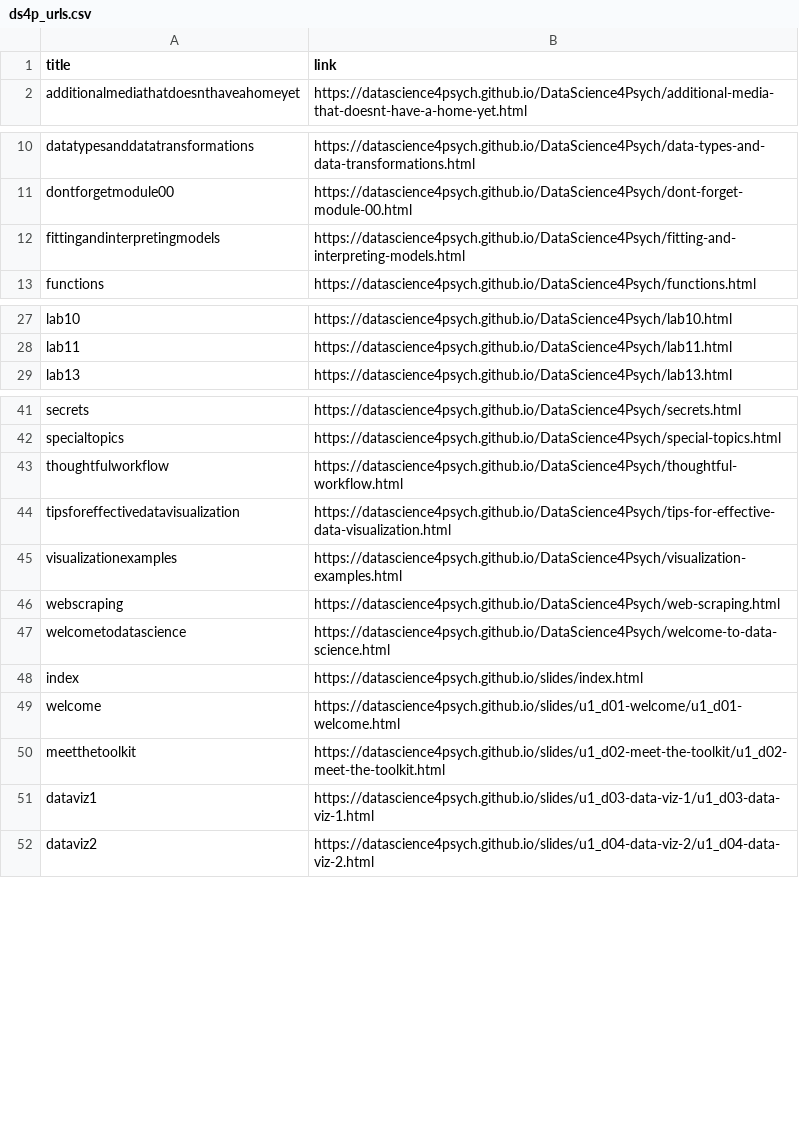
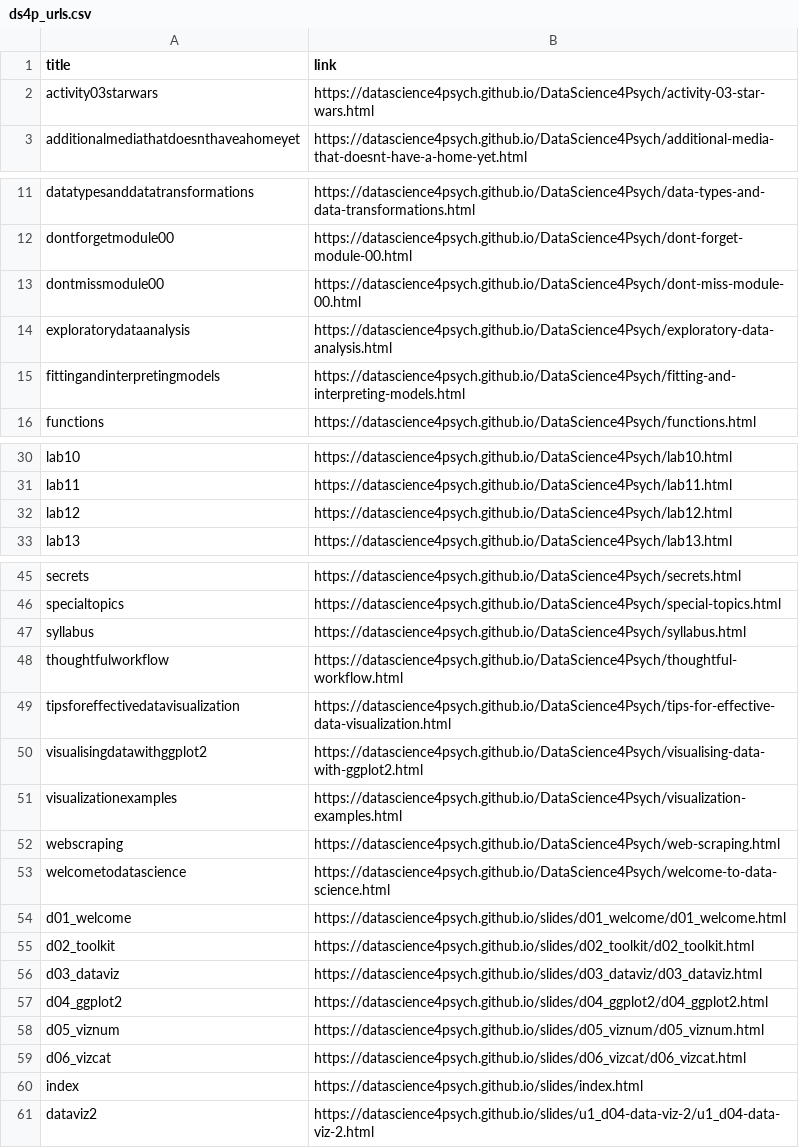
Before and after one commit to DataScience4Psych/DataScience4Psych, a CSV file: data/ds4p_urls.csv, drawn as a sheet; only a part is shown, gaps mark what is left out; removed rows and columns are numbered as before the commit, all else as after; the diff names each change by its address in the sheet, - before the commit and + after, or states it on an @@ line.

```diff
--- a/data/ds4p_urls.csv
+++ b/data/ds4p_urls.csv
+row 2: activity03starwars | https://datascience4psych.github.io/DataScience4Psych/activity-03-star-wars.html
+row 13: dontmissmodule00 | https://datascience4psych.github.io/DataScience4Psych/dont-miss-module-00.html
+row 14: exploratorydataanalysis | https://datascience4psych.github.io/DataScience4Psych/exploratory-data-analysis.html
+row 32: lab12 | https://datascience4psych.github.io/DataScience4Psych/lab12.html
+row 47: syllabus | https://datascience4psych.github.io/DataScience4Psych/syllabus.html
+row 50: visualisingdatawithggplot2 | https://datascience4psych.github.io/DataScience4Psych/visualising-data-with-ggplot2.html
+row 54: d01_welcome | https://datascience4psych.github.io/slides/d01_welcome/d01_welcome.html
+row 55: d02_toolkit | https://datascience4psych.github.io/slides/d02_toolkit/d02_toolkit.html
+row 56: d03_dataviz | https://datascience4psych.github.io/slides/d03_dataviz/d03_dataviz.html
+row 57: d04_ggplot2 | https://datascience4psych.github.io/slides/d04_ggplot2/d04_ggplot2.html
+row 58: d05_viznum | https://datascience4psych.github.io/slides/d05_viznum/d05_viznum.html
+row 59: d06_vizcat | https://datascience4psych.github.io/slides/d06_vizcat/d06_vizcat.html
-row 49: welcome | https://datascience4psych.github.io/slides/u1_d01-welcome/u1_d01-welcome.html
-row 50: meetthetoolkit | https://datascience4psych.github.io/slides/u1_d02-meet-the-toolkit/u1_d02-meet-the-toolkit.html
-row 51: dataviz1 | https://datascience4psych.github.io/slides/u1_d03-data-viz-1/u1_d03-data-viz-1.html
```
Also changed, not shown: 5 other files.
